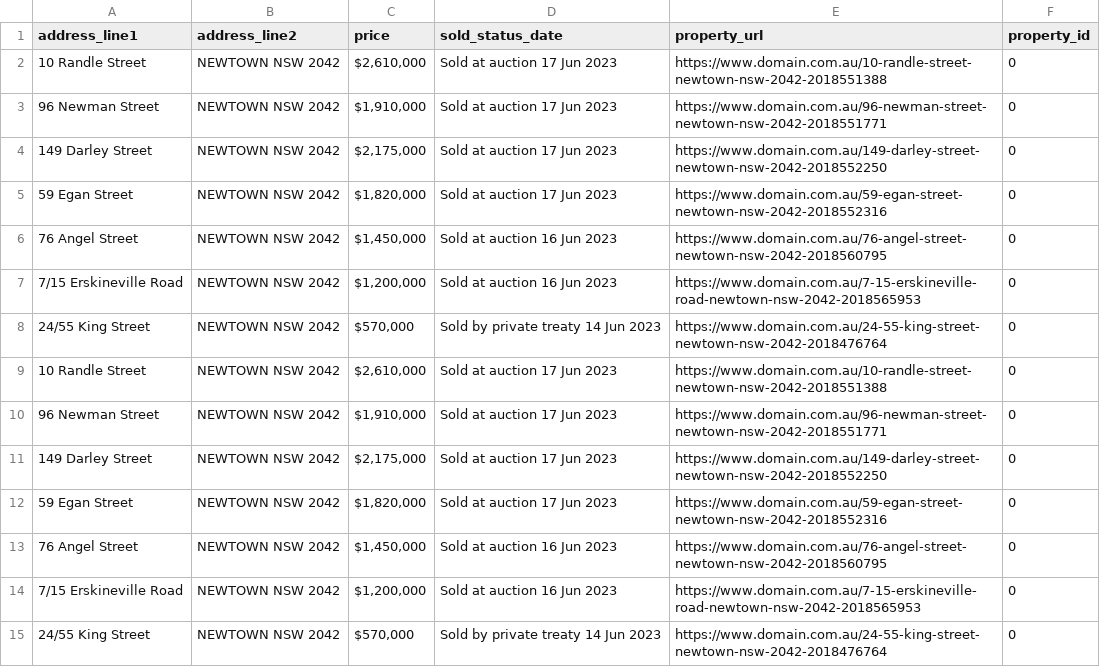
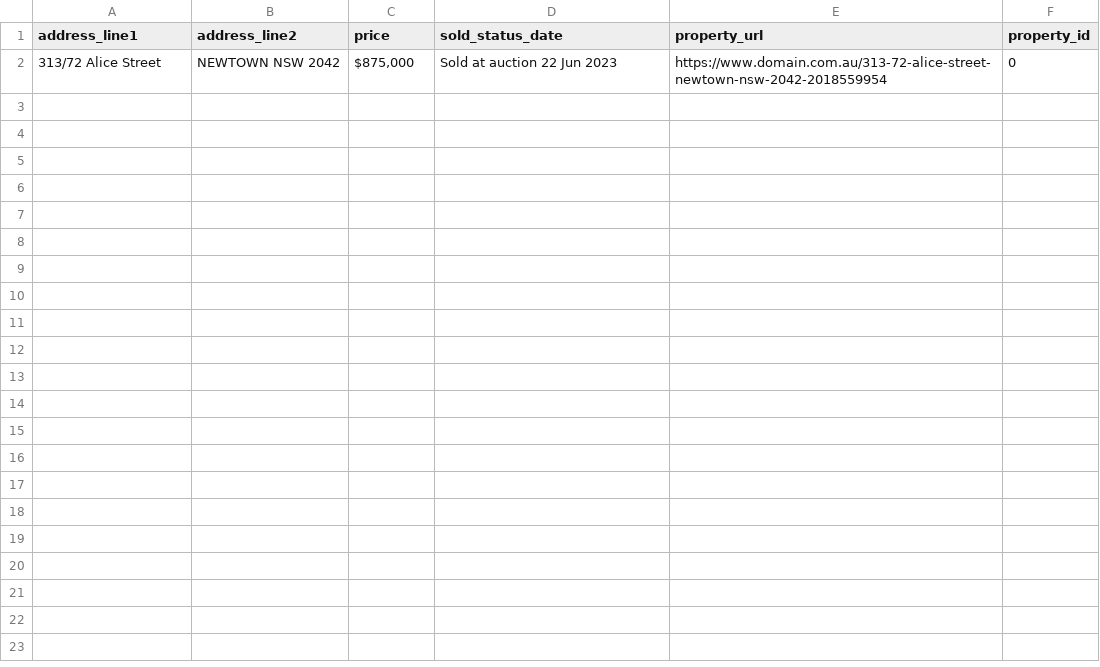
Before and after one commit to maanavssaggu/adrian_williams, a CSV file: data/price_included/Newtown-nsw-2042.csv, drawn as a sheet.

Commit message:
dependecies proper

```diff
--- a/data/price_included/Newtown-nsw-2042.csv
+++ b/data/price_included/Newtown-nsw-2042.csv
@@ -1,15 +1,2 @@
 address_line1,address_line2,price,sold_status_date,property_url,property_id
-10 Randle Street,NEWTOWN NSW 2042,"$2,610,000",Sold at auction 17 Jun 2023,https://www.domain.com.au/10-randle-street-newtown-nsw-2042-2018551388,0
-96 Newman Street,NEWTOWN NSW 2042,"$1,910,000",Sold at auction 17 Jun 2023,https://www.domain.com.au/96-newman-street-newtown-nsw-2042-2018551771,0
-149 Darley Street,NEWTOWN NSW 2042,"$2,175,000",Sold at auction 17 Jun 2023,https://www.domain.com.au/149-darley-street-newtown-nsw-2042-2018552250,0
-59 Egan Street,NEWTOWN NSW 2042,"$1,820,000",Sold at auction 17 Jun 2023,https://www.domain.com.au/59-egan-street-newtown-nsw-2042-2018552316,0
-76 Angel Street,NEWTOWN NSW 2042,"$1,450,000",Sold at auction 16 Jun 2023,https://www.domain.com.au/76-angel-street-newtown-nsw-2042-2018560795,0
-7/15 Erskineville Road,NEWTOWN NSW 2042,"$1,200,000",Sold at auction 16 Jun 2023,https://www.domain.com.au/7-15-erskineville-road-newtown-nsw-2042-2018565953,0
-24/55 King Street,NEWTOWN NSW 2042,"$570,000",Sold by private treaty 14 Jun 2023,https://www.domain.com.au/24-55-king-street-newtown-nsw-2042-2018476764,0
-10 Randle Street,NEWTOWN NSW 2042,"$2,610,000",Sold at auction 17 Jun 2023,https://www.domain.com.au/10-randle-street-newtown-nsw-2042-2018551388,0
-96 Newman Street,NEWTOWN NSW 2042,"$1,910,000",Sold at auction 17 Jun 2023,https://www.domain.com.au/96-newman-street-newtown-nsw-2042-2018551771,0
-149 Darley Street,NEWTOWN NSW 2042,"$2,175,000",Sold at auction 17 Jun 2023,https://www.domain.com.au/149-darley-street-newtown-nsw-2042-2018552250,0
-59 Egan Street,NEWTOWN NSW 2042,"$1,820,000",Sold at auction 17 Jun 2023,https://www.domain.com.au/59-egan-street-newtown-nsw-2042-2018552316,0
-76 Angel Street,NEWTOWN NSW 2042,"$1,450,000",Sold at auction 16 Jun 2023,https://www.domain.com.au/76-angel-street-newtown-nsw-2042-2018560795,0
-7/15 Erskineville Road,NEWTOWN NSW 2042,"$1,200,000",Sold at auction 16 Jun 2023,https://www.domain.com.au/7-15-erskineville-road-newtown-nsw-2042-2018565953,0
-24/55 King Street,NEWTOWN NSW 2042,"$570,000",Sold by private treaty 14 Jun 2023,https://www.domain.com.au/24-55-king-street-newtown-nsw-2042-2018476764,0
+313/72 Alice Street,NEWTOWN NSW 2042,"$875,000",Sold at auction 22 Jun 2023,https://www.domain.com.au/313-72-alice-street-newtown-nsw-2042-2018559954,0
```
Also changed, not shown: data/price_included/Camperdown-NSW-2050.csv, data/price_included/earlwood-nsw-2206.csv, 12 other files.
